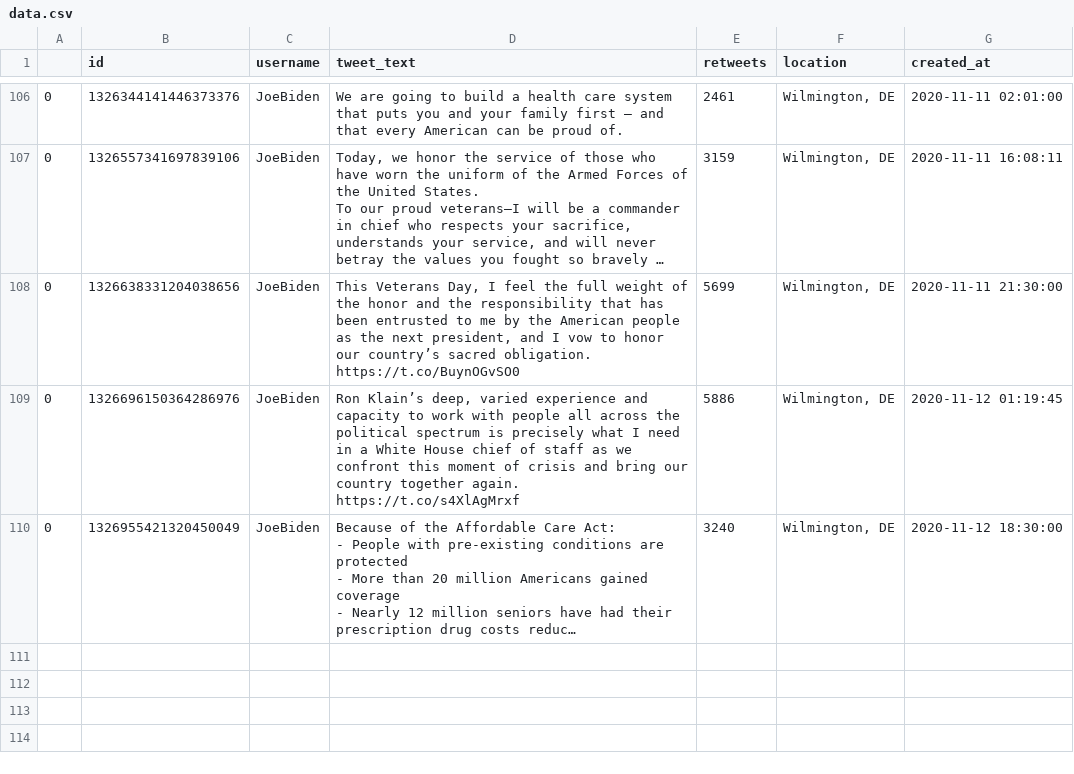
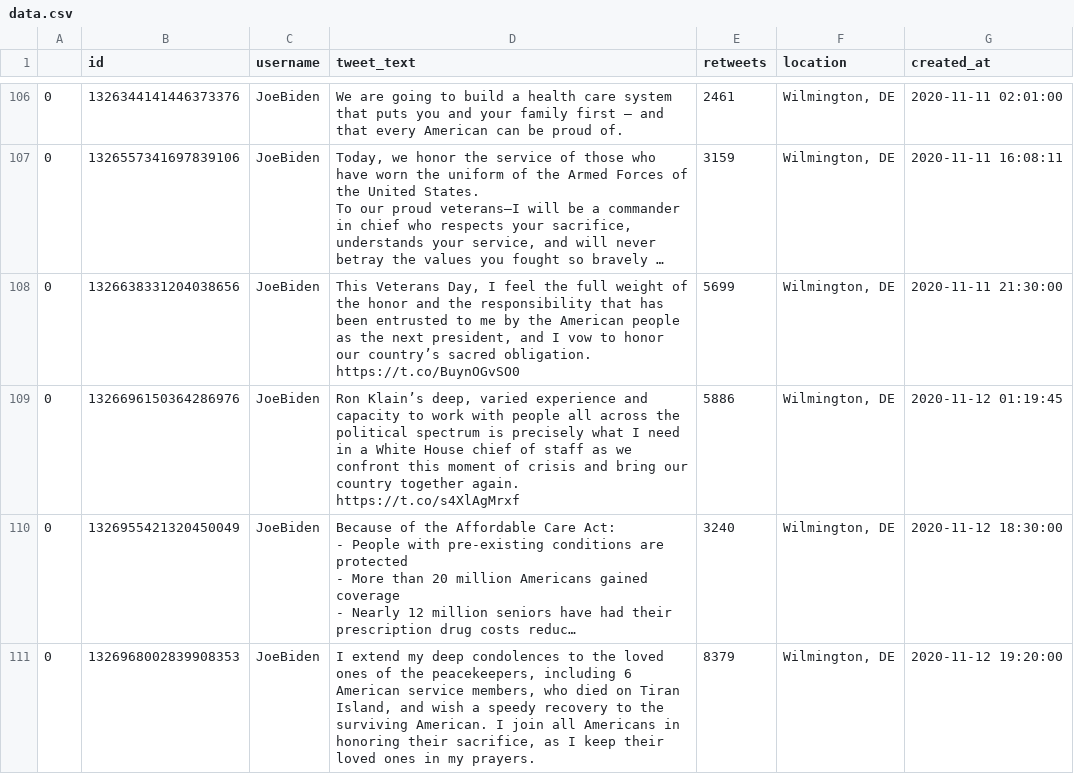
Before and after one commit to joshkraft/daily-candidate-tweets, a CSV file: data/JoeBiden/data.csv, drawn as a sheet; only a part is shown, gaps mark what is left out; long unchanged cells end in …; the diff names each change by its address in the sheet, - before the commit and + after, or states it on an @@ line.

Commit message:
Latest data: Thu Nov 12 20:10:28 UTC 2020

```diff
--- a/data/JoeBiden/data.csv
+++ b/data/JoeBiden/data.csv
+row 111: 0 | 1326968002839908353 | JoeBiden | I extend my deep condolences to the loved ones of the peacekeepers, including 6 American service members, who died on Tiran Island, and wish a speedy recovery to the surviving American. I join all Americans in honoring their sacrifice, as I keep their loved ones in my prayers. | 8379 | Wilmington, DE | 2020-11-12 19:20:00
```
Also changed, not shown: 1 other file.
